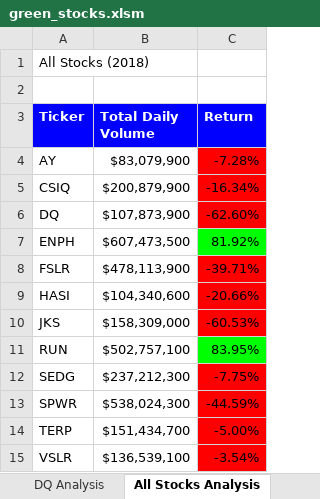
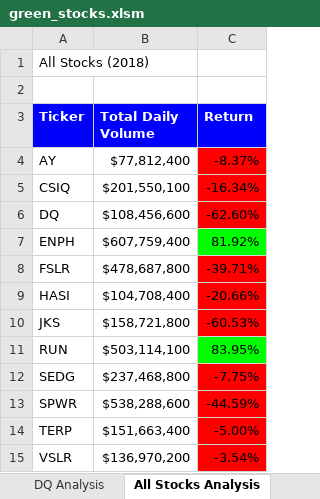
Before and after one commit to Comfort-Jolade/stock-analysis, an Excel workbook: green_stocks.xlsm, sheet All Stocks Analysis, drawn as a sheet; values as stored, in another font and other column widths than the file's, no borders; charts and pictures not drawn; the diff names each change by its address in the sheet, - before the commit and + after, or states it on an @@ line.

```diff
--- a/green_stocks.xlsm (sheet All Stocks Analysis)
+++ b/green_stocks.xlsm (sheet All Stocks Analysis)
-B4 (Total Daily Volume): $83,079,900
+B4 (Total Daily Volume): $77,812,400
-C4 (Return): -7.28%
+C4 (Return): -8.37%
-B5 (Total Daily Volume): $200,879,900
+B5 (Total Daily Volume): $201,550,100
-B6 (Total Daily Volume): $107,873,900
+B6 (Total Daily Volume): $108,456,600
-B7 (Total Daily Volume): $607,473,500
+B7 (Total Daily Volume): $607,759,400
-B8 (Total Daily Volume): $478,113,900
+B8 (Total Daily Volume): $478,687,800
-B9 (Total Daily Volume): $104,340,600
+B9 (Total Daily Volume): $104,708,400
-B10 (Total Daily Volume): $158,309,000
+B10 (Total Daily Volume): $158,721,800
-B11 (Total Daily Volume): $502,757,100
+B11 (Total Daily Volume): $503,114,100
-B12 (Total Daily Volume): $237,212,300
+B12 (Total Daily Volume): $237,468,800
-B13 (Total Daily Volume): $538,024,300
+B13 (Total Daily Volume): $538,288,600
-B14 (Total Daily Volume): $151,434,700
+B14 (Total Daily Volume): $151,663,400
-B15 (Total Daily Volume): $136,539,100
+B15 (Total Daily Volume): $136,970,200
```
Also changed, not shown: sheet 2017, sheet 2018, other sheet tabs, charts or pictures.
